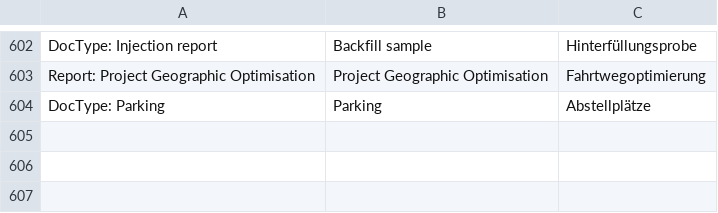
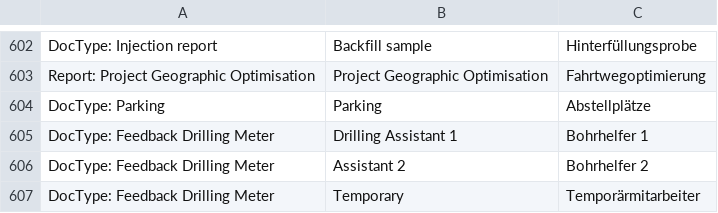
Before and after one commit to libracore/hb, a CSV file: heimbohrtechnik/translations/de.csv, drawn as a sheet; only a part is shown, gaps mark what is left out.

Commit message:
added translations

```diff
--- a/heimbohrtechnik/translations/de.csv
+++ b/heimbohrtechnik/translations/de.csv
@@ -604 +604,4 @@ Report: Project Geographic Optimisation,Project Geographic Optimisation,Fahrtweg
 DocType: Parking,Parking,Abstellplätze
+DocType: Feedback Drilling Meter,Drilling Assistant 1,Bohrhelfer 1
+DocType: Feedback Drilling Meter,Assistant 2,Bohrhelfer 2
+DocType: Feedback Drilling Meter,Temporary,Temporärmitarbeiter
```
Also changed, not shown: 1 other file.
